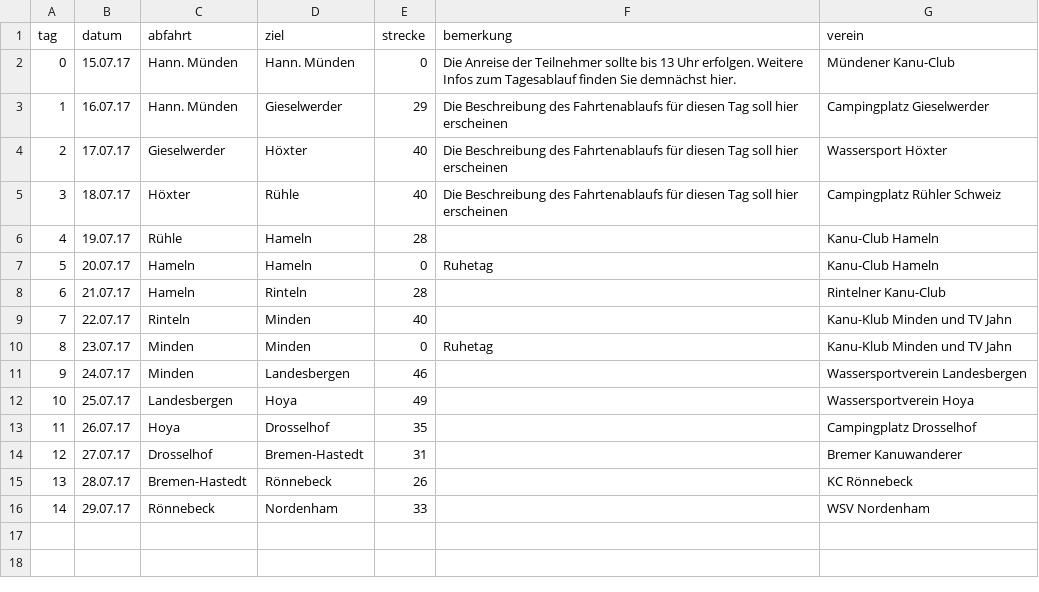
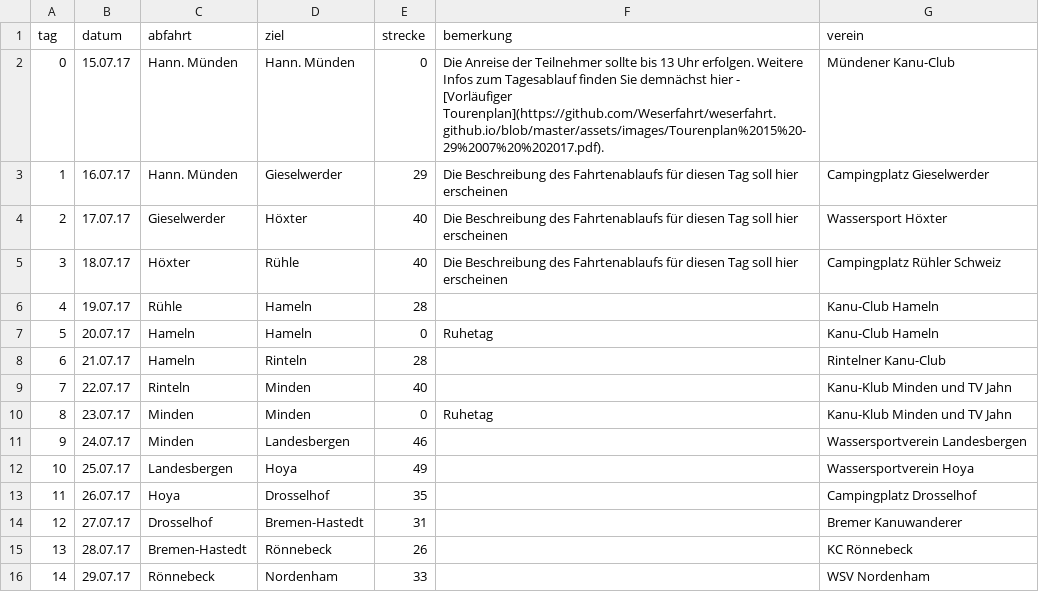
Before and after one commit to Weserfahrt/weserfahrt.github.io, a CSV file: _data/strecke.csv, drawn as a sheet.

Commit message:
Update strecke.csv

```diff
--- a/_data/strecke.csv
+++ b/_data/strecke.csv
@@ -1,3 +1,3 @@
 tag,datum,abfahrt,ziel,strecke,bemerkung,verein
-0,15.07.17,Hann. Münden,Hann. Münden,0,Die Anreise der Teilnehmer sollte bis 13 Uhr erfolgen. Weitere Infos zum Tagesablauf finden Sie demnächst hier.,Mündener Kanu-Club
+0,15.07.17,Hann. Münden,Hann. Münden,0,Die Anreise der Teilnehmer sollte bis 13 Uhr erfolgen. Weitere Infos zum Tagesablauf finden Sie demnächst hier - [Vorläufiger Tourenplan](https://github.com/Weserfahrt/weserfahrt.github.io/blob/master/assets/images/Tourenplan%2015%20-29%2007%20%202017.pdf).,Mündener Kanu-Club
 1,16.07.17,Hann. Münden,Gieselwerder,29,Die Beschreibung des Fahrtenablaufs für diesen Tag soll hier erscheinen,Campingplatz Gieselwerder
```
